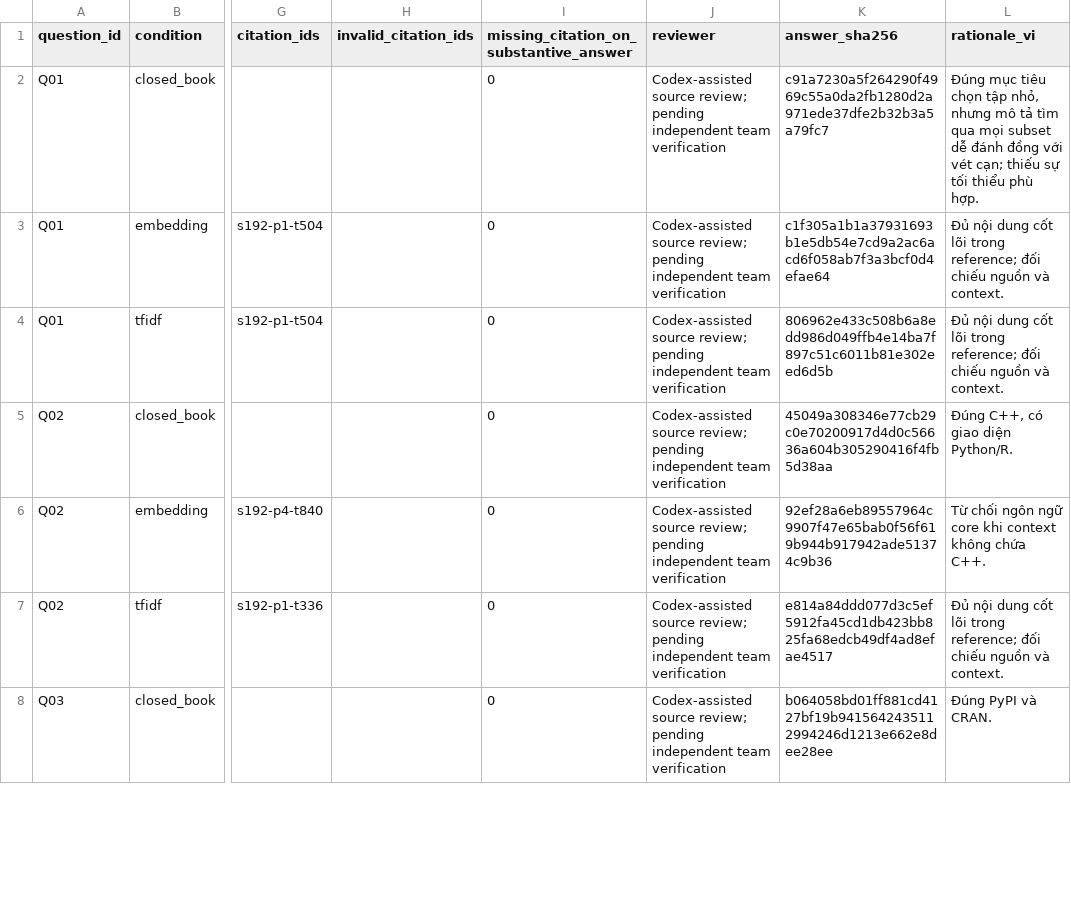
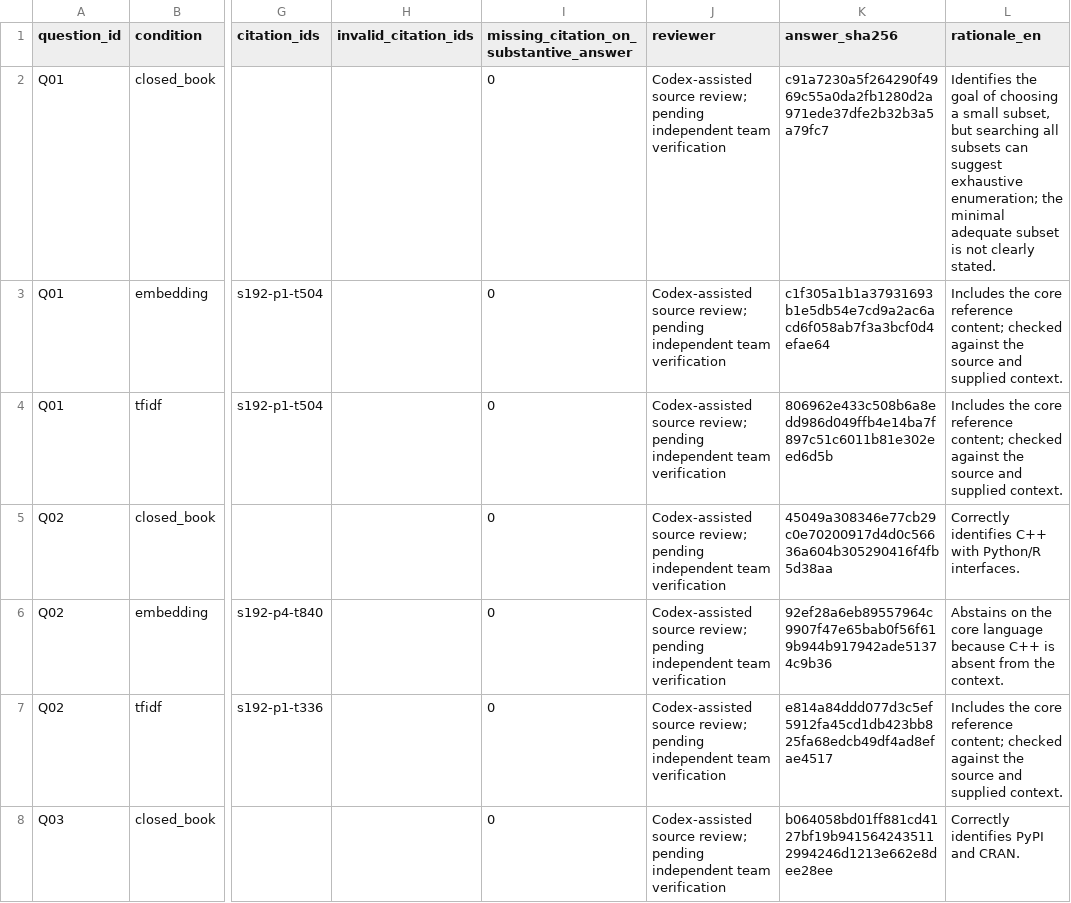
Before and after one commit to Khoaphan-hub/seminar-rag, a CSV file: results/answer_review.csv, drawn as a sheet; only a part is shown, gaps mark what is left out; the diff covers the shown part only; the diff names each change by its address in the sheet, - before the commit and + after, or states it on an @@ line.

```diff
--- a/results/answer_review.csv
+++ b/results/answer_review.csv
-L1: rationale_vi
+L1: rationale_en
-L2 (rationale_en): Đúng mục tiêu chọn tập nhỏ, nhưng mô tả tìm qua mọi subset dễ đánh đồng với vét cạn; thiếu sự tối thiểu phù hợp.
+L2 (rationale_en): Identifies the goal of choosing a small subset, but searching all subsets can suggest exhaustive enumeration; the minimal adequate subset is not clearly stated.
-L3:L4 (rationale_en): Đủ nội dung cốt lõi trong reference; đối chiếu nguồn và context.
+L3:L4 (rationale_en): Includes the core reference content; checked against the source and supplied context.
-L5 (rationale_en): Đúng C++, có giao diện Python/R.
+L5 (rationale_en): Correctly identifies C++ with Python/R interfaces.
-L6 (rationale_en): Từ chối ngôn ngữ core khi context không chứa C++.
+L6 (rationale_en): Abstains on the core language because C++ is absent from the context.
-L7 (rationale_en): Đủ nội dung cốt lõi trong reference; đối chiếu nguồn và context.
+L7 (rationale_en): Includes the core reference content; checked against the source and supplied context.
-L8 (rationale_en): Đúng PyPI và CRAN.
+L8 (rationale_en): Correctly identifies PyPI and CRAN.
```
Also changed, not shown: 53 edited cells elsewhere in this file, 14 other files.
